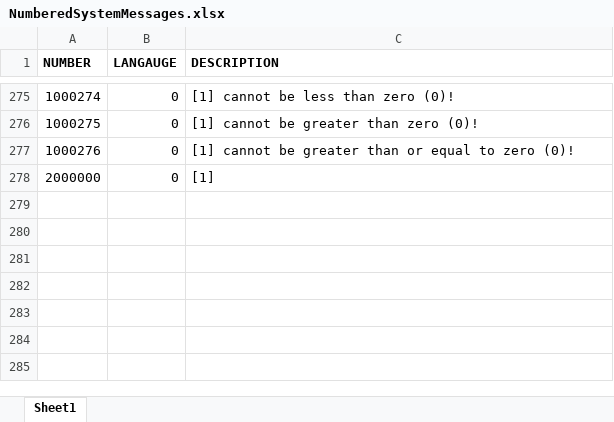
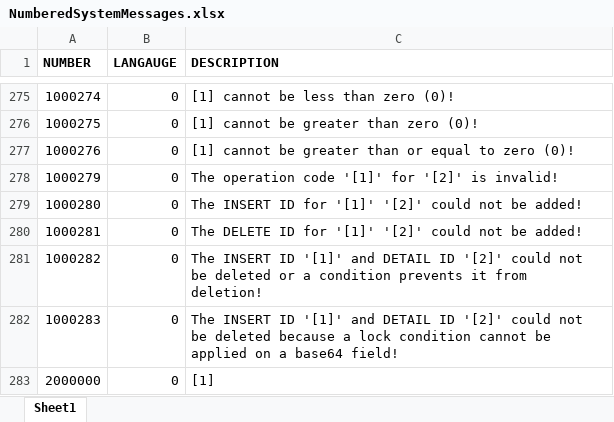
Before and after one commit to iamshotgun/IkonomikalAPISamples, an Excel workbook: NumberedSystemMessages.xlsx, sheet Sheet1, drawn as a sheet; only a part is shown, gaps mark what is left out; values as stored, in another font and other column widths than the file's, no borders; the diff names each change by its address in the sheet, - before the commit and + after, or states it on an @@ line.

Commit message:
Add files via upload

```diff
--- a/NumberedSystemMessages.xlsx (sheet Sheet1)
+++ b/NumberedSystemMessages.xlsx (sheet Sheet1)
+row 278: 1000279 | 0 | The operation code '[1]' for '[2]' is invalid!
+row 279: 1000280 | 0 | The INSERT ID for '[1]' '[2]' could not be added!
+row 280: 1000281 | 0 | The DELETE ID for '[1]' '[2]' could not be added!
+row 281: 1000282 | 0 | The INSERT ID '[1]' and DETAIL ID '[2]' could not be deleted or a condition prevents it from deletion!
+row 282: 1000283 | 0 | The INSERT ID '[1]' and DETAIL ID '[2]' could not be deleted because a lock condition cannot be applied on a base64 field!
```
